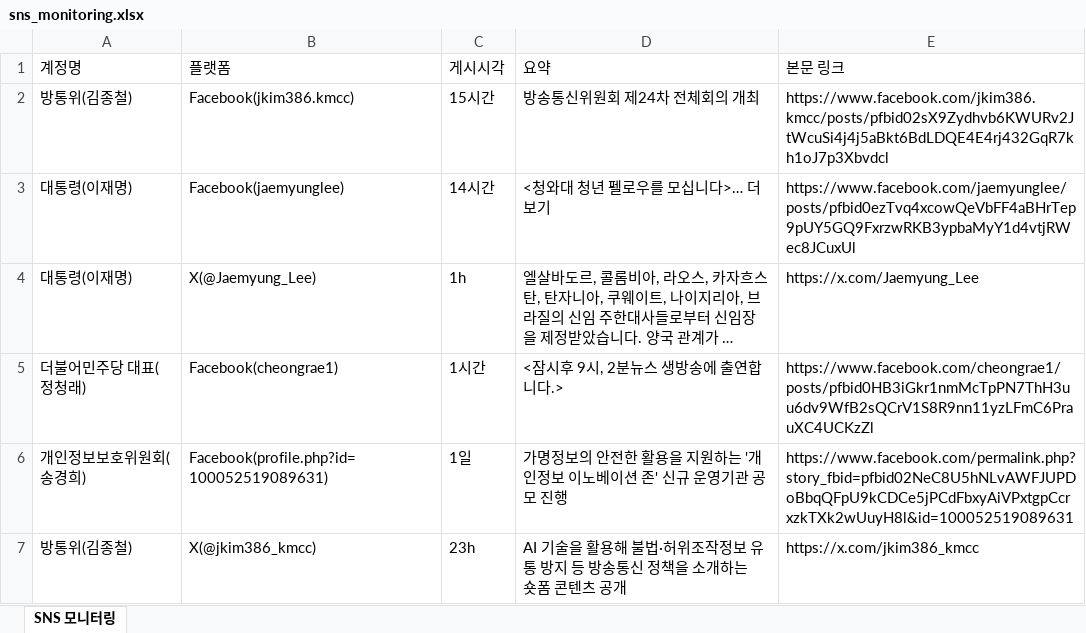
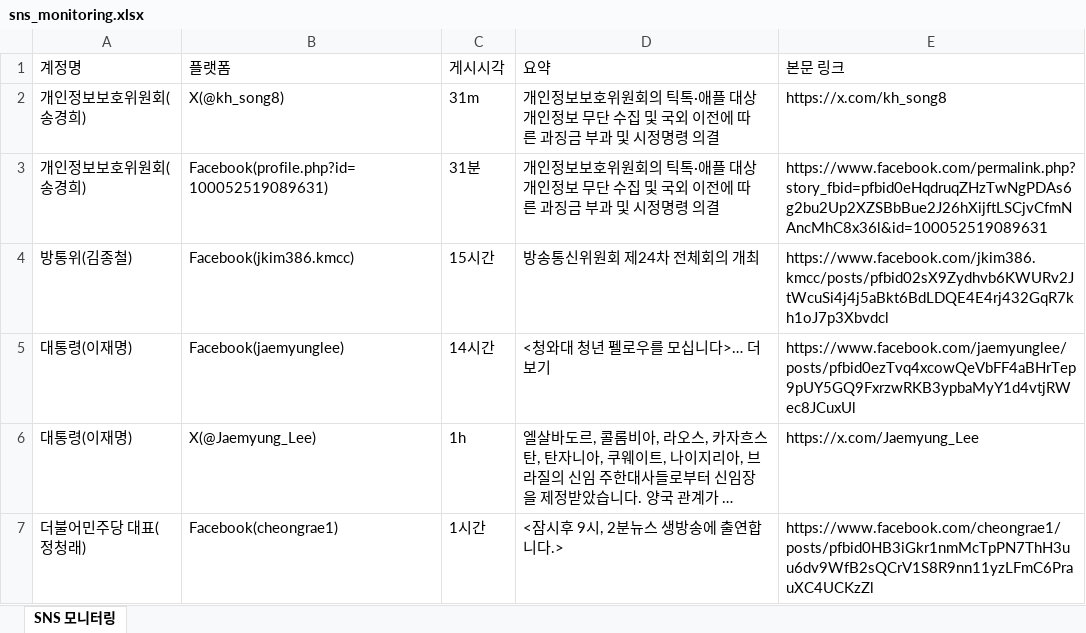
Before and after one commit to jihihi8214/sns_monitoring, an Excel workbook: data/sns_monitoring.xlsx, sheet SNS 모니터링, drawn as a sheet; only a part is shown; the shorter side is filled out with more unchanged rows; long unchanged cells end in …; values as stored, in another font and other column widths than the file's, no borders; the diff names each change by its address in the sheet, - before the commit and + after, or states it on an @@ line.

```diff
--- a/data/sns_monitoring.xlsx (sheet SNS 모니터링)
+++ b/data/sns_monitoring.xlsx (sheet SNS 모니터링)
+row 2: 개인정보보호위원회(송경희) | X(@kh_song8) | 31m | 개인정보보호위원회의 틱톡·애플 대상 개인정보 무단 수집 및 국외 이전에 따른 과징금 부과 및 시정명령 의결 | https://x.com/kh_song8
+row 3: 개인정보보호위원회(송경희) | Facebook(profile.php?id=100052519089631) | 31분 | 개인정보보호위원회의 틱톡·애플 대상 개인정보 무단 수집 및 국외 이전에 따른 과징금 부과 및 시정명령 의결 | https://www.facebook.com/permalink.php?story_fbid=pfbid0eHqdruqZHzTwNgPDAs6g2bu2Up2XZSBbBue2J26hXijftLSCjvCfmNAncMhC8x36l&id=100052519089631
```
Also changed, not shown: 4 other files.
